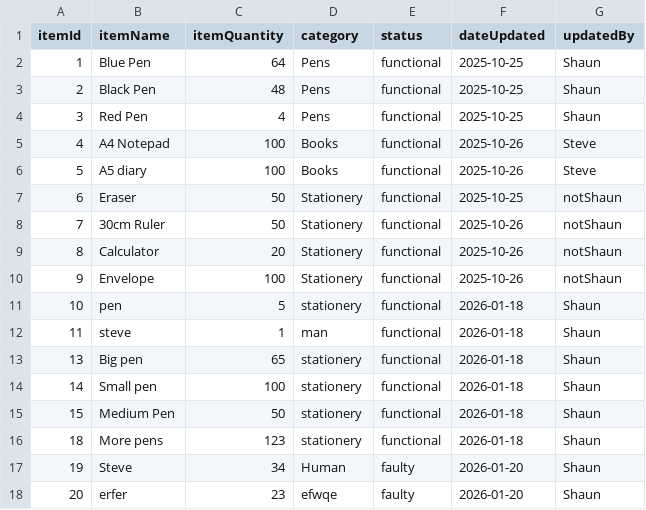
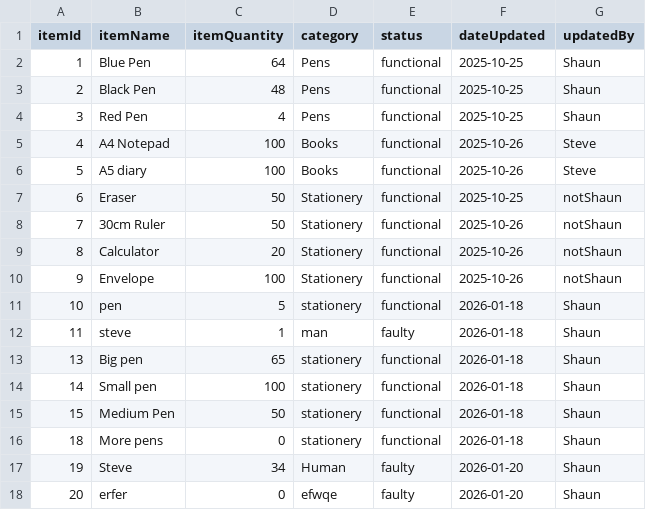
Before and after one commit to ShaunRainey/Uni-Assignment-1, a CSV file: inventory.csv, drawn as a sheet.

```diff
--- a/inventory.csv
+++ b/inventory.csv
@@ -11,3 +11,3 @@ itemId,itemName,itemQuantity,category,status,dateUpdated,updatedBy
 10,pen,5,stationery,functional,2026-01-18,Shaun
-11,steve,1,man,functional,2026-01-18,Shaun
+11,steve,1,man,faulty,2026-01-18,Shaun
 13,Big pen,65,stationery,functional,2026-01-18,Shaun
@@ -15,4 +15,4 @@ itemId,itemName,itemQuantity,category,status,dateUpdated,updatedBy
 15,Medium Pen,50,stationery,functional,2026-01-18,Shaun
-18,More pens,123,stationery,functional,2026-01-18,Shaun
+18,More pens,0,stationery,functional,2026-01-18,Shaun
 19,Steve,34,Human,faulty,2026-01-20,Shaun
-20,erfer,23,efwqe,faulty,2026-01-20,Shaun
+20,erfer,0,efwqe,faulty,2026-01-20,Shaun
```
Also changed, not shown: log.csv, 5 other files.
